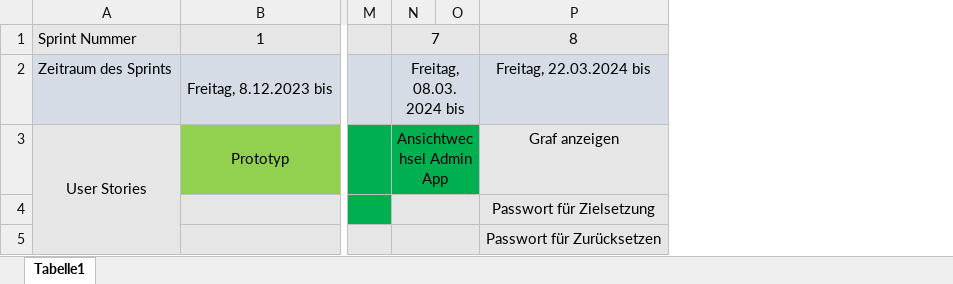
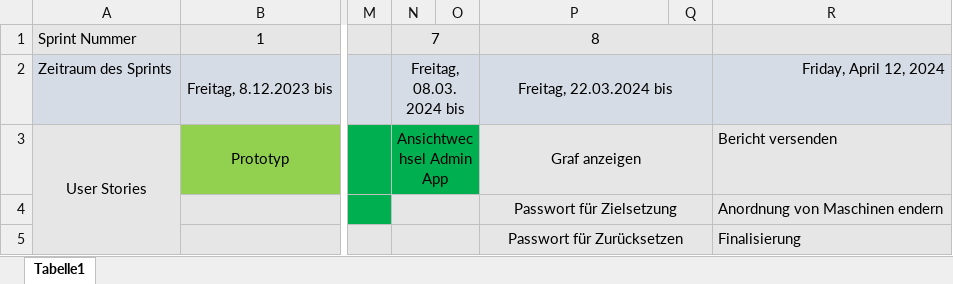
Before and after one commit to HunterPat/SYP-Project, an Excel workbook: Sprint Plan.xlsx, sheet Tabelle1, drawn as a sheet; only a part is shown, gaps mark what is left out; values as stored, in another font and other column widths than the file's, no borders; the diff names each change by its address in the sheet, - before the commit and + after, or states it on an @@ line.

Commit message:
added content to excel and docx

```diff
--- a/Sprint Plan.xlsx (sheet Tabelle1)
+++ b/Sprint Plan.xlsx (sheet Tabelle1)
+column Q, empty
+column R, rows 2-5: Friday, April 12, 2024 | Bericht versenden | Anordnung von Maschinen endern | Finalisierung
+P1:Q1 merged
+P2:Q2 merged
+P3:Q3 merged
+P4:Q4 merged
+P5:Q5 merged
```
Also changed, not shown: 1 other file.
